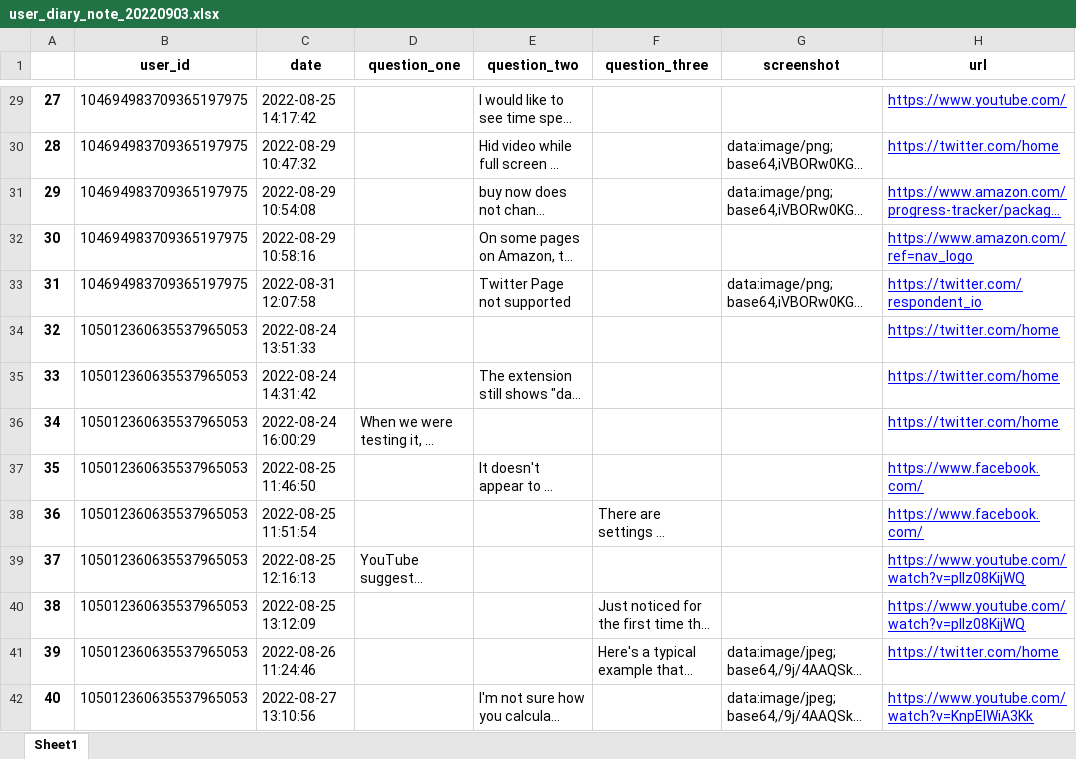
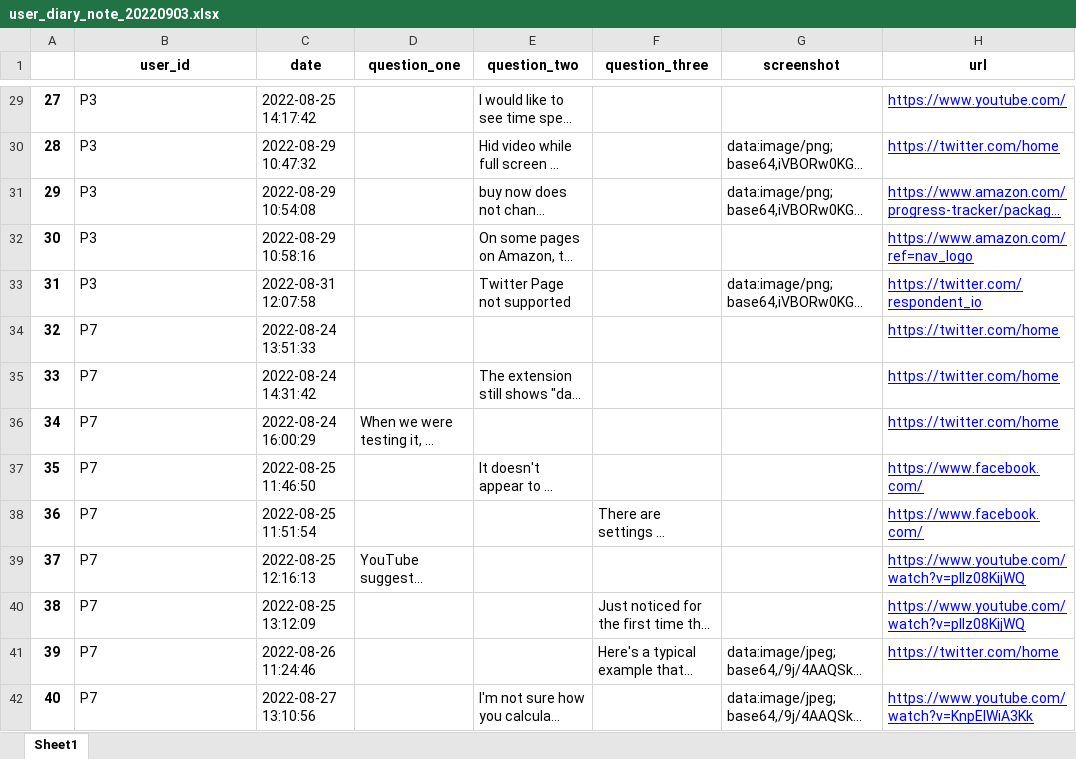
Before and after one commit to yuwen-lu/dark-pita, an Excel workbook: data_analysis/data/export/user_diary_note_20220903.xlsx, sheet Sheet1, drawn as a sheet; only a part is shown, gaps mark what is left out; long unchanged cells end in …; values as stored, in another font and other column widths than the file's, no borders; the diff covers the shown part only; the diff names each change by its address in the sheet, - before the commit and + after, or states it on an @@ line.

```diff
--- a/data_analysis/data/export/user_diary_note_20220903.xlsx (sheet Sheet1)
+++ b/data_analysis/data/export/user_diary_note_20220903.xlsx (sheet Sheet1)
-B29:B33 (user_id): 104694983709365197975
+B29:B33 (user_id): P3
-B34:B42 (user_id): 105012360635537965053
+B34:B42 (user_id): P7
```
Also changed, not shown: 69 edited cells elsewhere in this sheet, data_analysis/data/export/individual_user_action/00060000DEDE392A_action_20220903.xlsx, data_analysis/data/export/individual_user_action/100935129088843356602_action_20220903.xlsx, 17 other files.
